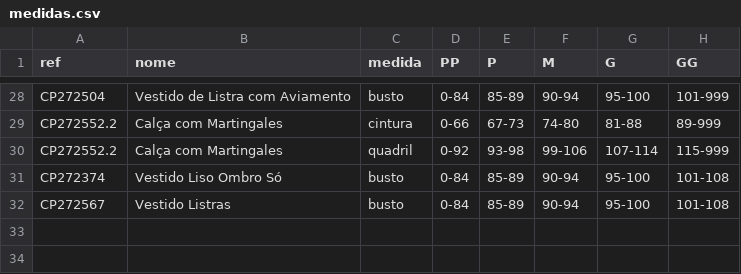
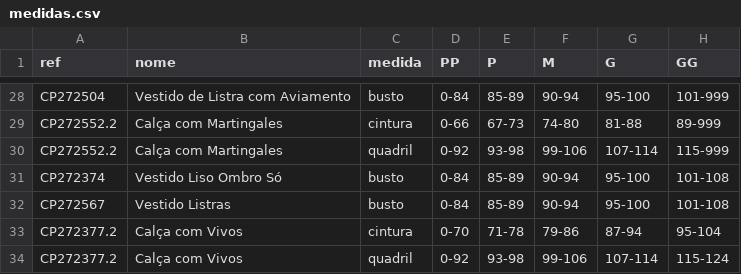
Before and after one commit to joaobressann-lab/medidas-carlota, a CSV file: medidas.csv, drawn as a sheet; only a part is shown, gaps mark what is left out.

Commit message:
Add CP272377.2

```diff
--- a/medidas.csv
+++ b/medidas.csv
@@ -32 +32,3 @@ CP272374;Vestido Liso Ombro Só;busto;0-84;85-89;90-94;95-100;101-108
 CP272567;Vestido Listras;busto;0-84;85-89;90-94;95-100;101-108
+CP272377.2;Calça com Vivos;cintura;0-70;71-78;79-86;87-94;95-104
+CP272377.2;Calça com Vivos;quadril;0-92;93-98;99-106;107-114;115-124
```
